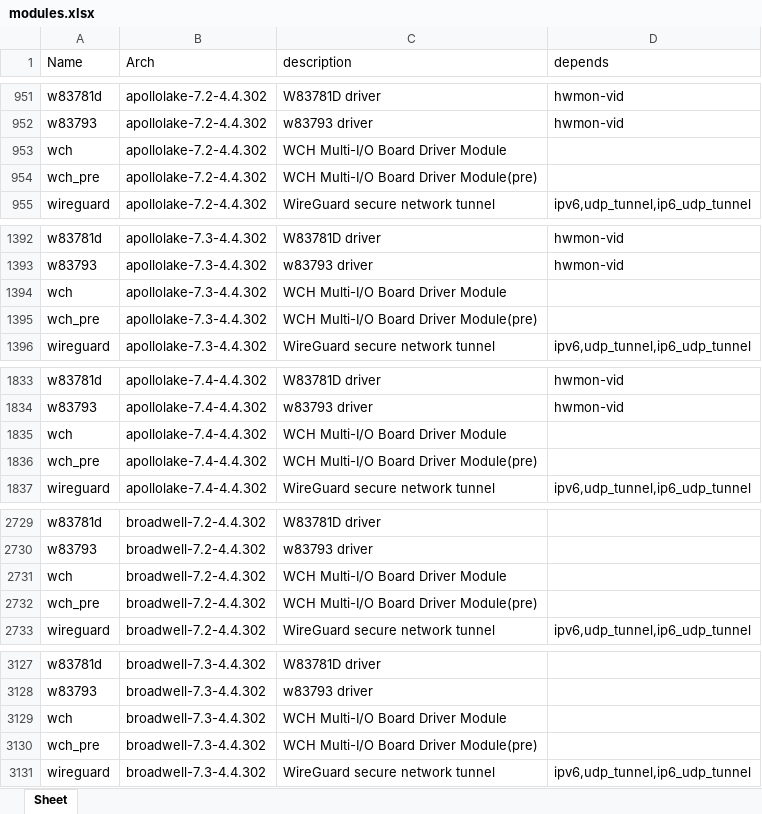
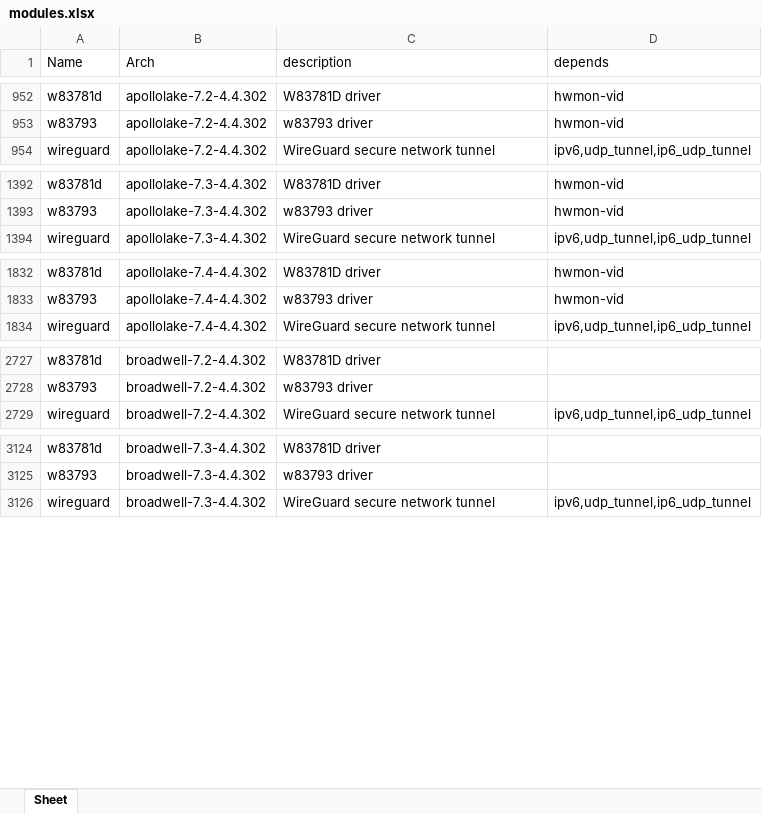
Before and after one commit to RROrg/rr, an Excel workbook: docs/modules.xlsx, sheet Sheet, drawn as a sheet; only a part is shown, gaps mark what is left out; values as stored, in another font and other column widths than the file's, no borders; removed rows and columns are numbered as before the commit, all else as after; the diff covers the shown part only; the diff names each change by its address in the sheet, - before the commit and + after, or states it on an @@ line.

```diff
--- a/docs/modules.xlsx (sheet Sheet)
+++ b/docs/modules.xlsx (sheet Sheet)
-row 953: wch | apollolake-7.2-4.4.302 | WCH Multi-I/O Board Driver Module
-row 954: wch_pre | apollolake-7.2-4.4.302 | WCH Multi-I/O Board Driver Module(pre)
-row 1394: wch | apollolake-7.3-4.4.302 | WCH Multi-I/O Board Driver Module
-row 1395: wch_pre | apollolake-7.3-4.4.302 | WCH Multi-I/O Board Driver Module(pre)
-row 1835: wch | apollolake-7.4-4.4.302 | WCH Multi-I/O Board Driver Module
-row 1836: wch_pre | apollolake-7.4-4.4.302 | WCH Multi-I/O Board Driver Module(pre)
-row 2731: wch | broadwell-7.2-4.4.302 | WCH Multi-I/O Board Driver Module
-row 2732: wch_pre | broadwell-7.2-4.4.302 | WCH Multi-I/O Board Driver Module(pre)
-row 3129: wch | broadwell-7.3-4.4.302 | WCH Multi-I/O Board Driver Module
-row 3130: wch_pre | broadwell-7.3-4.4.302 | WCH Multi-I/O Board Driver Module(pre)
```
Also changed, not shown: 46 added rows, 82 removed rows and 126 edited cells elsewhere in this sheet, docs/addons.xlsx, docs/models.xlsx, 6 other files.
